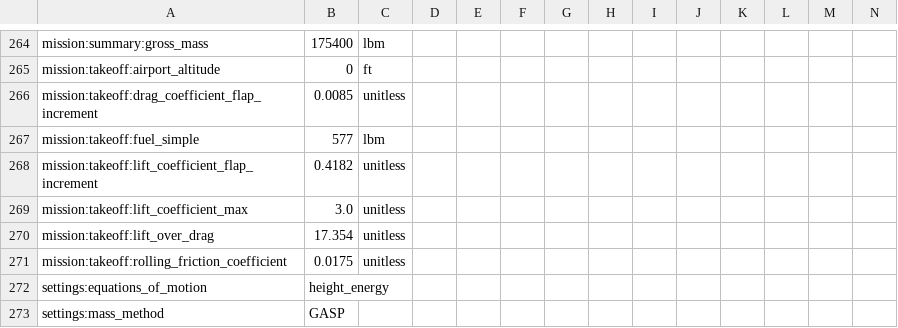
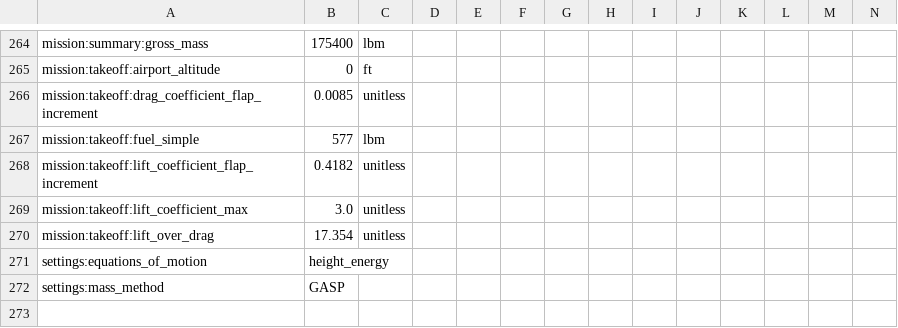
Before and after one commit to OpenMDAO/Aviary, a CSV file: aviary/models/test_aircraft/aircraft_for_bench_GwFm.csv, drawn as a sheet; only a part is shown, gaps mark what is left out; rows hold the shown columns only; the diff names each change by its address in the sheet, - before the commit and + after, or states it on an @@ line.

Commit message:
Removed defunct variable in takeoff

```diff
--- a/aviary/models/test_aircraft/aircraft_for_bench_GwFm.csv
+++ b/aviary/models/test_aircraft/aircraft_for_bench_GwFm.csv
-row 271: mission:takeoff:rolling_friction_coefficient | 0.0175 | unitless
```
Also changed, not shown: 2 other files.
